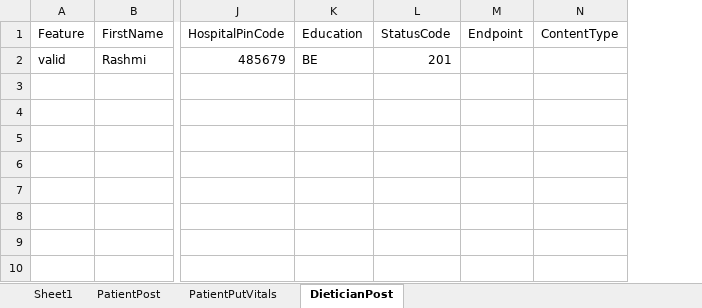
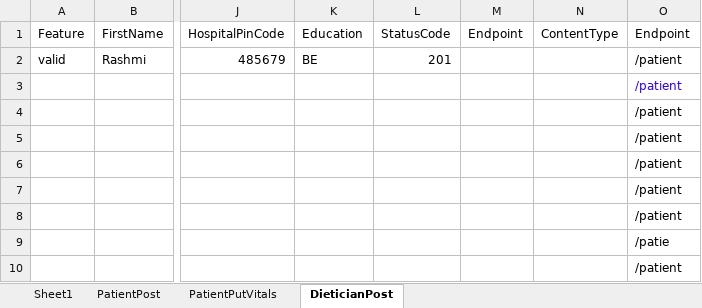
Before and after one commit to RemyaPrabhakaran/Team2_APIDietPhase2, an Excel workbook: target/test-classes/Data/Team2_APIDiet_Data.xlsx, sheet DieticianPost, drawn as a sheet; only a part is shown, gaps mark what is left out; values as stored, in another font and other column widths than the file's, no borders; rows hold the shown columns only; the diff names each change by its address in the sheet, - before the commit and + after, or states it on an @@ line.

```diff
--- a/target/test-classes/Data/Team2_APIDiet_Data.xlsx (sheet DieticianPost)
+++ b/target/test-classes/Data/Team2_APIDiet_Data.xlsx (sheet DieticianPost)
+column O (Endpoint), row 2: /patient
+row 3:  |  |  |  |  |  |  | /patient
+row 4:  |  |  |  |  |  |  | /patient
+row 5:  |  |  |  |  |  |  | /patient
+row 6:  |  |  |  |  |  |  | /patient
+row 7:  |  |  |  |  |  |  | /patient
+row 8:  |  |  |  |  |  |  | /patient
+row 9:  |  |  |  |  |  |  | /patie
+row 10:  |  |  |  |  |  |  | /patient
```
Also changed, not shown: sheet PatientPutVitals, sheet PatientPost, 40 other files.
